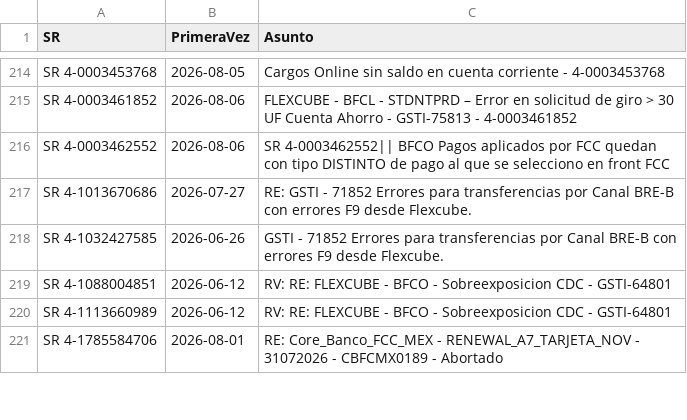
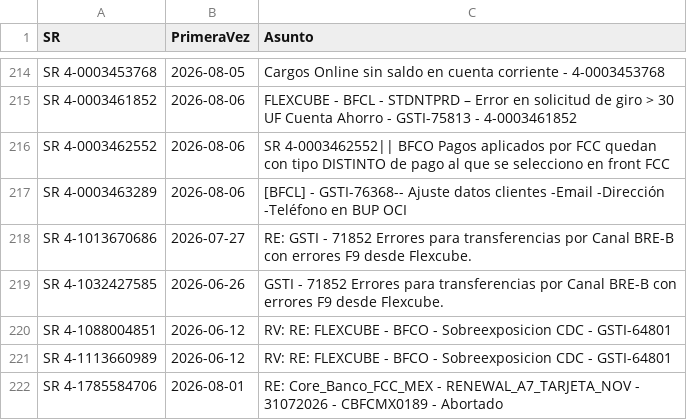
Before and after one commit to dpv20/SR-counter, a CSV file: todos_sr.csv, drawn as a sheet; only a part is shown, gaps mark what is left out.

```diff
--- a/todos_sr.csv
+++ b/todos_sr.csv
@@ -216,2 +216,3 @@
 "SR 4-0003462552","2026-08-06","SR 4-0003462552|| BFCO Pagos aplicados por FCC quedan con tipo DISTINTO de pago al que se selecciono en front FCC  "
+"SR 4-0003463289","2026-08-06","[BFCL] - GSTI-76368-- Ajuste datos clientes  -Email  -Dirección  -Teléfono en BUP OCI"
 "SR 4-1013670686","2026-07-27","RE: GSTI - 71852 Errores para transferencias por Canal BRE-B con errores F9 desde Flexcube."
```
Also changed, not shown: resultados_sr_outlook.csv, 2 other files.
